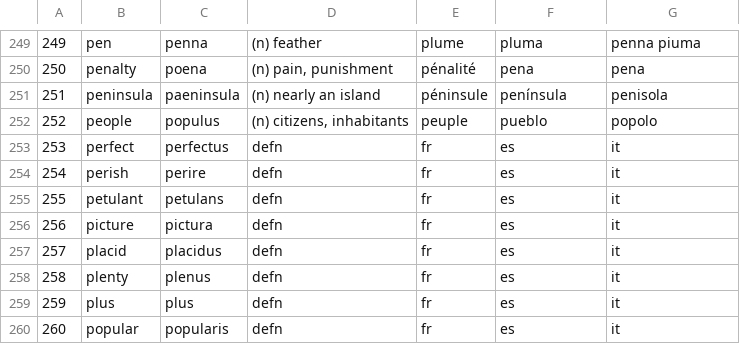
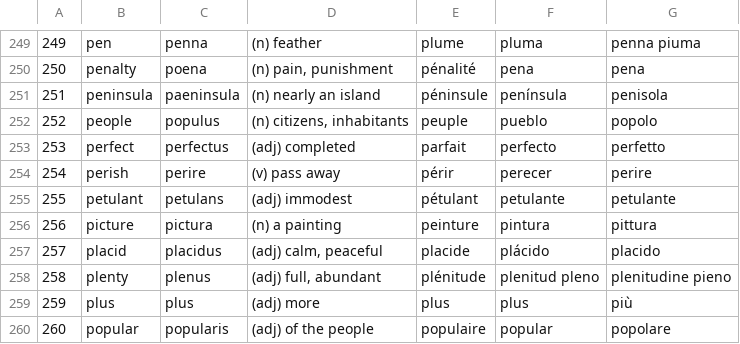
Before and after one commit to ValuedMammal/dante, a CSV file: latin.csv, drawn as a sheet; only a part is shown, gaps mark what is left out; the diff covers the shown part only.

Commit message:
add rows

```diff
--- a/latin.csv
+++ b/latin.csv
@@ -252,9 +252,9 @@
 252,people,populus,"(n) citizens, inhabitants",peuple,pueblo,popolo
-253,perfect,perfectus,"defn",fr,es,it
-254,perish,perire,"defn",fr,es,it
-255,petulant,petulans,"defn",fr,es,it
-256,picture,pictura,"defn",fr,es,it
-257,placid,placidus,"defn",fr,es,it
-258,plenty,plenus,"defn",fr,es,it
-259,plus,plus,"defn",fr,es,it
-260,popular,popularis,"defn",fr,es,it
+253,perfect,perfectus,"(adj) completed",parfait,perfecto,perfetto
+254,perish,perire,"(v) pass away",périr,perecer,perire
+255,petulant,petulans,"(adj) immodest",pétulant,petulante,petulante
+256,picture,pictura,"(n) a painting",peinture,pintura,pittura
+257,placid,placidus,"(adj) calm, peaceful",placide,plácido,placido
+258,plenty,plenus,"(adj) full, abundant",plénitude,plenitud pleno,plenitudine pieno
+259,plus,plus,"(adj) more",plus,plus,più
+260,popular,popularis,"(adj) of the people",populaire,popular,popolare
```
Also changed, not shown: 1 added row, 1 removed row and 62 edited cells elsewhere in this file.
